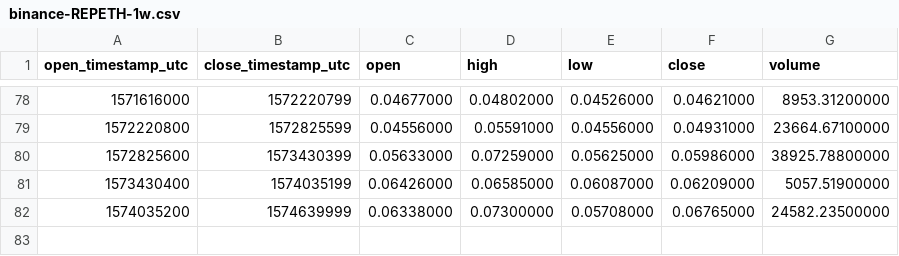
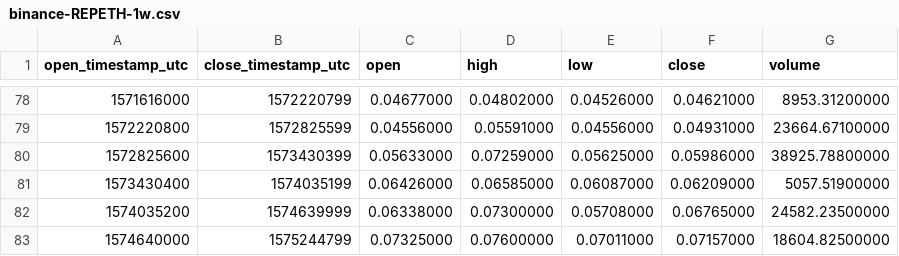
Before and after one commit to cryptobigbro/binance-REPETH, a CSV file: binance-REPETH-1w.csv, drawn as a sheet; only a part is shown, gaps mark what is left out.

Commit message:
Update OHLCV data.

```diff
--- a/binance-REPETH-1w.csv
+++ b/binance-REPETH-1w.csv
@@ -82 +82,2 @@ open_timestamp_utc,close_timestamp_utc,open,high,low,close,volume
 1574035200,1574639999,0.06338000,0.07300000,0.05708000,0.06765000,24582.23500000
+1574640000,1575244799,0.07325000,0.07600000,0.07011000,0.07157000,18604.82500000
```
Also changed, not shown: binance-REPETH-1d.csv, 1 other file.
